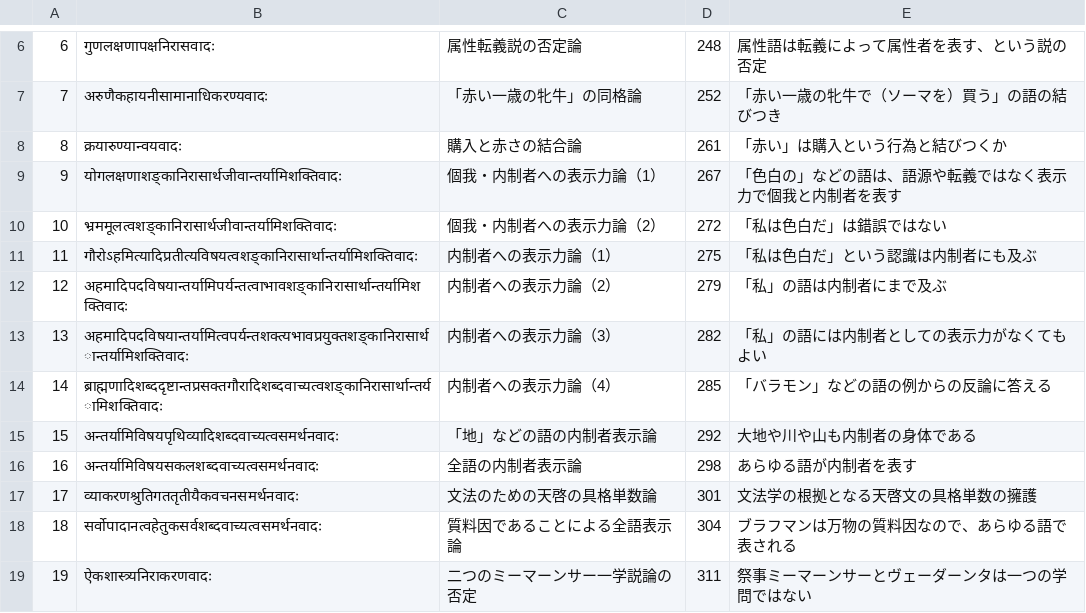
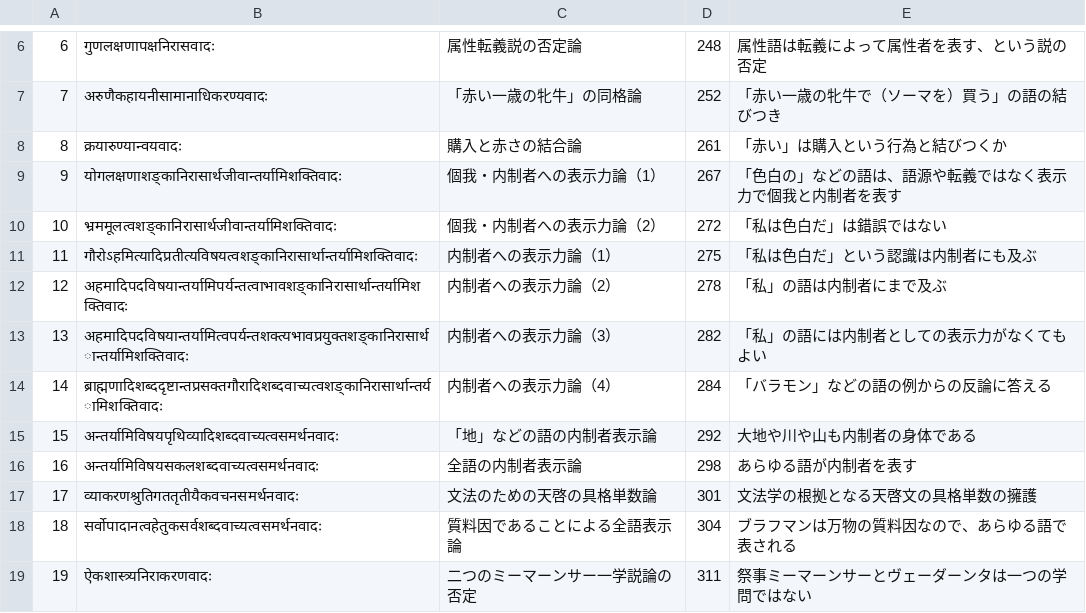
Before and after one commit to keikataoka1969-boop/vidhiviveka, a TSV file: vadanakshatramala/vadas.tsv, drawn as a sheet; only a part is shown, gaps mark what is left out.

```diff
--- a/vadanakshatramala/vadas.tsv
+++ b/vadanakshatramala/vadas.tsv
@@ -11,5 +11,5 @@
 11	गौरोऽहमित्यादिप्रतीत्यविषयत्वशङ्कानिरासार्थान्तर्यामिशक्तिवादः	内制者への表示力論（1）	275	「私は色白だ」という認識は内制者にも及ぶ
-12	अहमादिपदविषयान्तर्यामिपर्यन्तत्वाभावशङ्कानिरासार्थान्तर्यामिशक्तिवादः	内制者への表示力論（2）	279	「私」の語は内制者にまで及ぶ
+12	अहमादिपदविषयान्तर्यामिपर्यन्तत्वाभावशङ्कानिरासार्थान्तर्यामिशक्तिवादः	内制者への表示力論（2）	278	「私」の語は内制者にまで及ぶ
 13	अहमादिपदविषयान्तर्यामित्वपर्यन्तशक्त्यभावप्रयुक्तशङ्कानिरासार्थान्तर्यामिशक्तिवादः	内制者への表示力論（3）	282	「私」の語には内制者としての表示力がなくてもよい
-14	ब्राह्मणादिशब्ददृष्टान्तप्रसक्तगौरादिशब्दवाच्यत्वशङ्कानिरासार्थान्तर्यामिशक्तिवादः	内制者への表示力論（4）	285	「バラモン」などの語の例からの反論に答える
+14	ब्राह्मणादिशब्ददृष्टान्तप्रसक्तगौरादिशब्दवाच्यत्वशङ्कानिरासार्थान्तर्यामिशक्तिवादः	内制者への表示力論（4）	284	「バラモン」などの語の例からの反論に答える
 15	अन्तर्यामिविषयपृथिव्यादिशब्दवाच्यत्वसमर्थनवादः	「地」などの語の内制者表示論	292	大地や川や山も内制者の身体である
```
Also changed, not shown: 8 other files.
